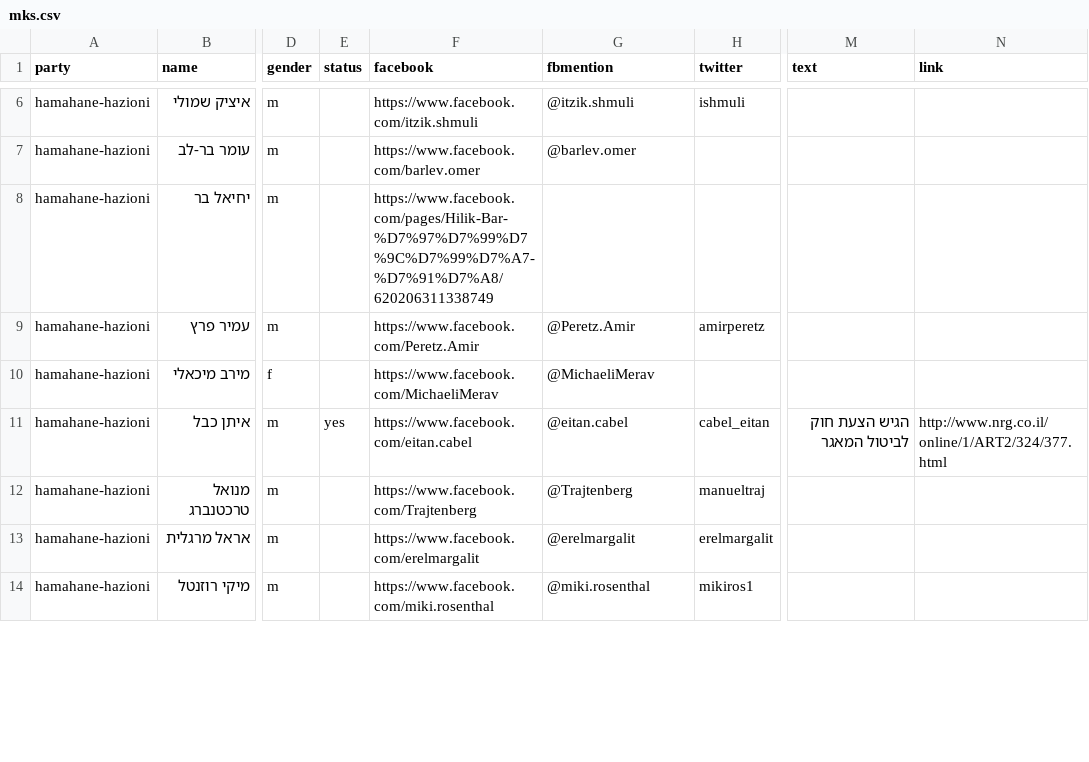
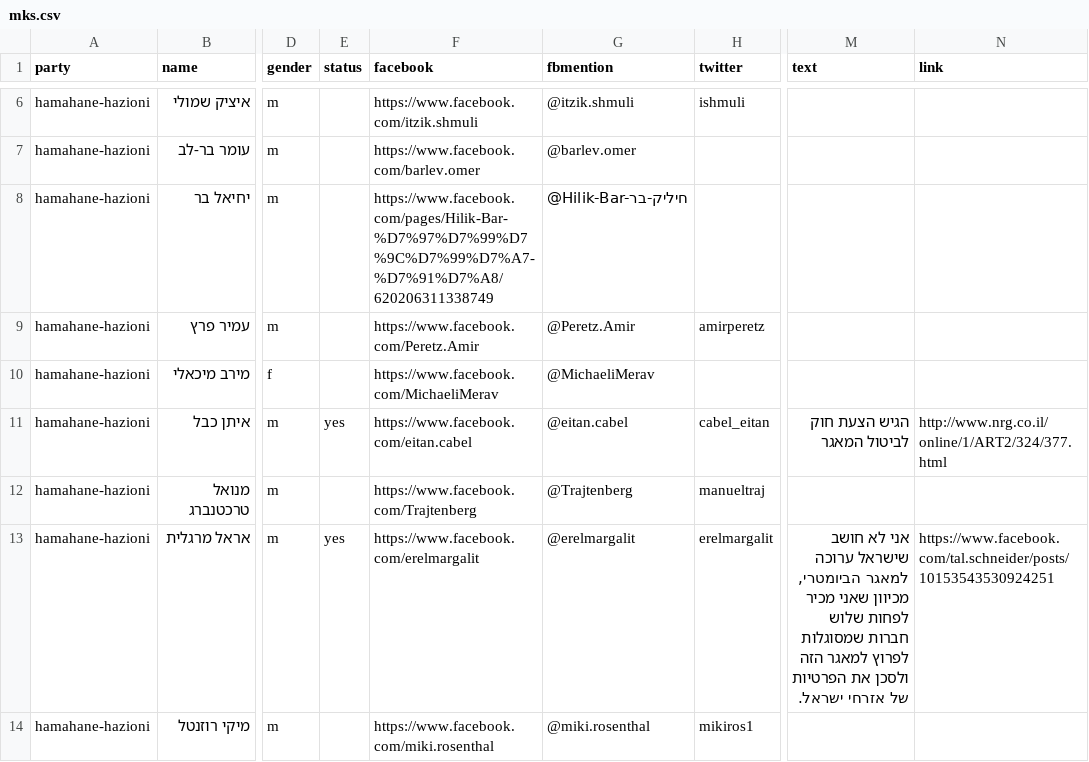
Before and after one commit to no2bio/elections2015, a CSV file: _data/mks.csv, drawn as a sheet; only a part is shown, gaps mark what is left out; the diff covers the shown part only; the diff names each change by its address in the sheet, - before the commit and + after, or states it on an @@ line.

```diff
--- a/_data/mks.csv
+++ b/_data/mks.csv
-G8 (fbmention): (empty)
+G8 (fbmention): @Hilik-Bar-חיליק-בר
-E13 (status): (empty)
+E13 (status): yes
-M13 (text): (empty)
+M13 (text): אני לא חושב שישראל ערוכה למאגר הביומטרי, מכיוון שאני מכיר לפחות שלוש חברות שמסוגלות לפרוץ למאגר הזה ולסכן את הפרטיות של אזרחי ישראל.
-N13 (link): (empty)
+N13 (link): https://www.facebook.com/tal.schneider/posts/10153543530924251
```
Also changed, not shown: 19 edited cells elsewhere in this file, 3 other files.
